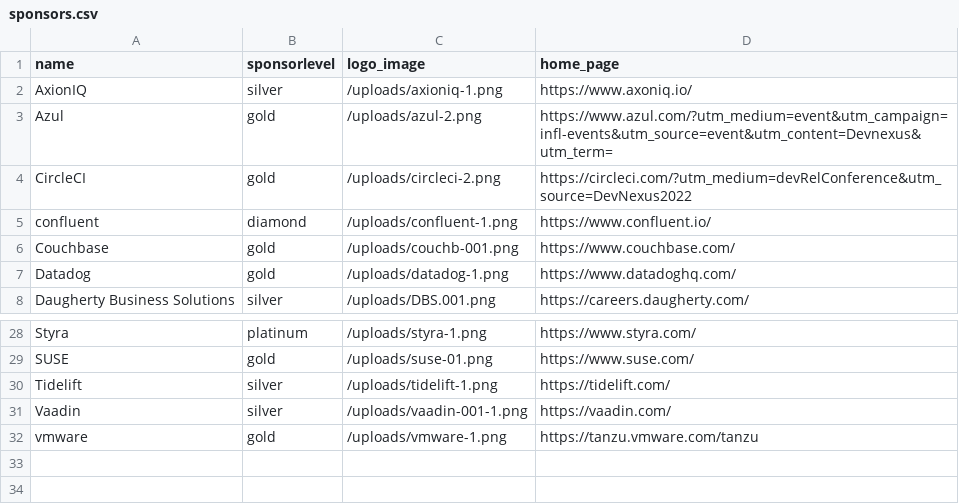
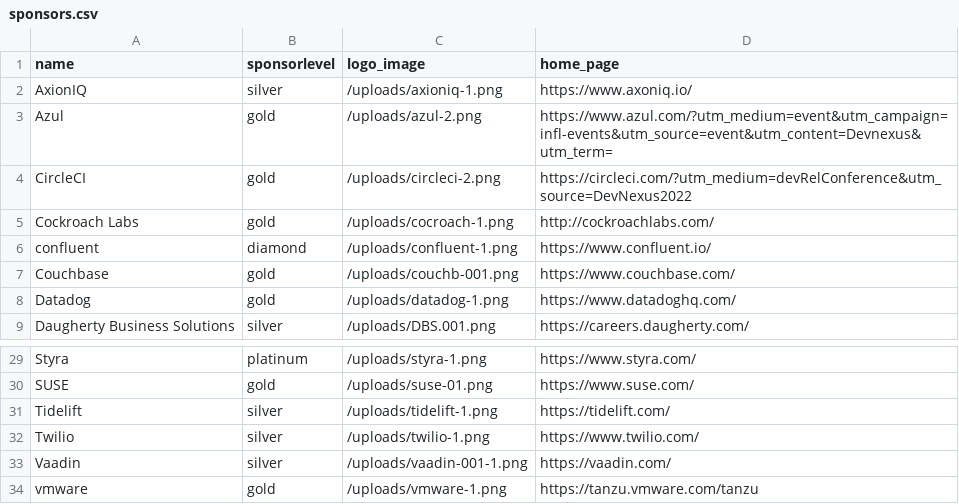
Before and after one commit to devnexus/devnexus-site, a CSV file: _data/sponsors.csv, drawn as a sheet; only a part is shown, gaps mark what is left out; the diff names each change by its address in the sheet, - before the commit and + after, or states it on an @@ line.

```diff
--- a/_data/sponsors.csv
+++ b/_data/sponsors.csv
+row 5: Cockroach Labs | gold | /uploads/cocroach-1.png | http://cockroachlabs.com/
+row 32: Twilio | silver | /uploads/twilio-1.png | https://www.twilio.com/
```
Also changed, not shown: 2 other files.
